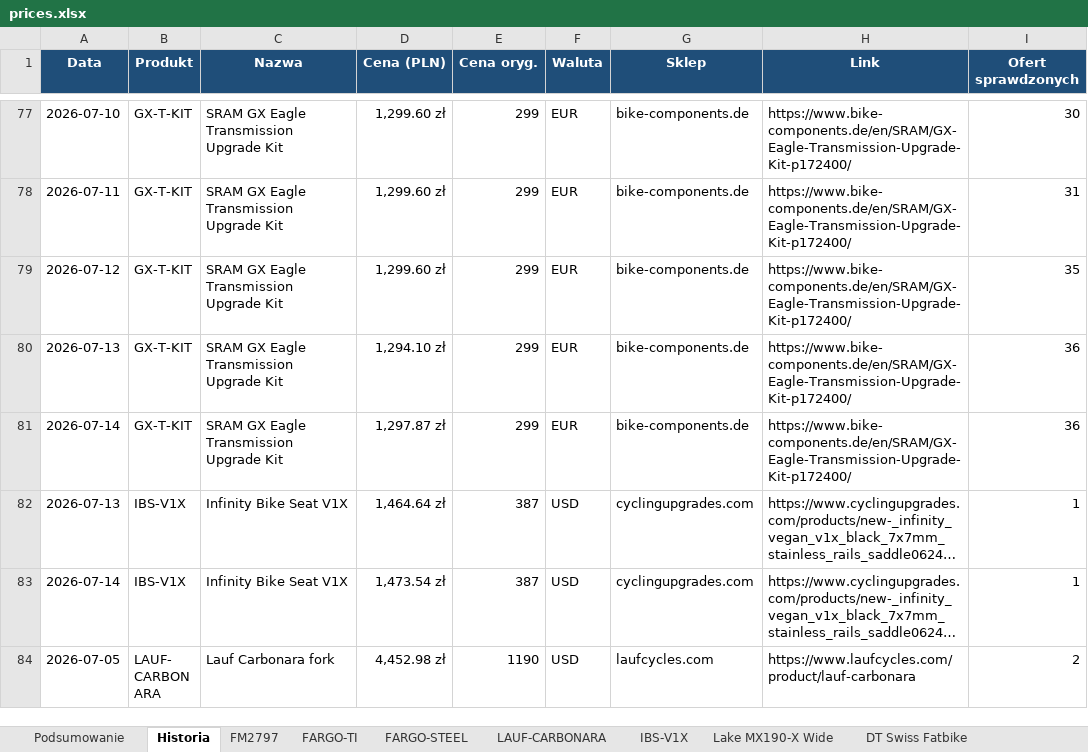
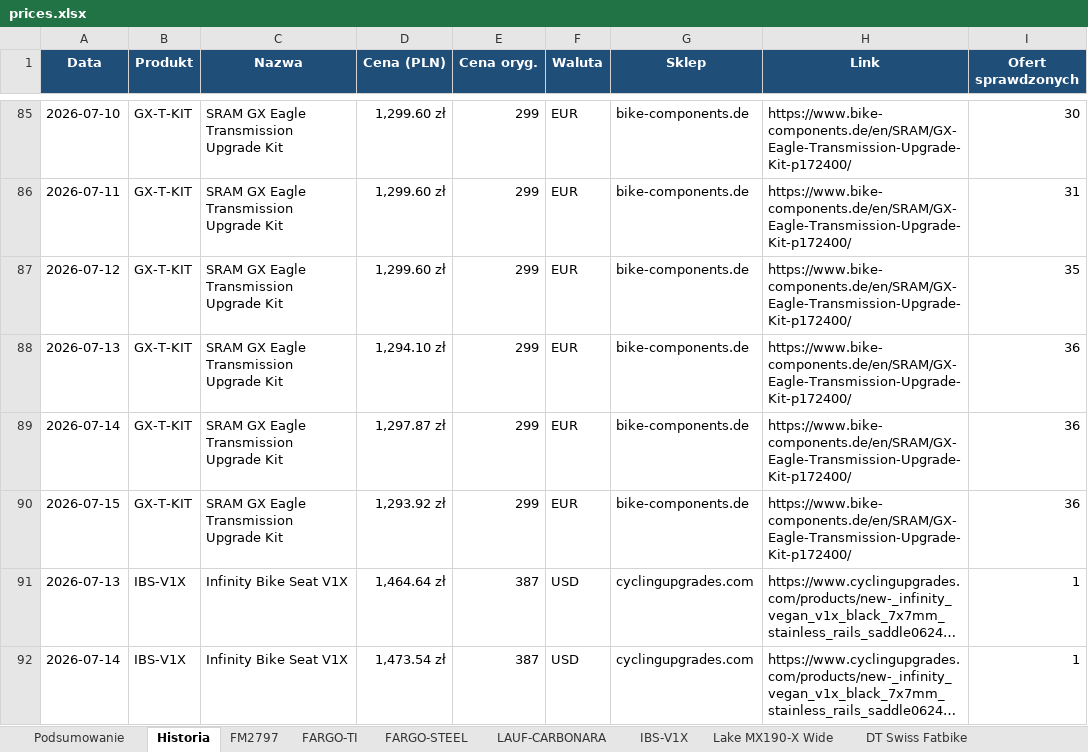
Before and after one commit to Wotjek/PriceChecker, an Excel workbook: output/prices.xlsx, sheet Historia, drawn as a sheet; only a part is shown, gaps mark what is left out; the shorter side is filled out with more unchanged rows; long unchanged cells end in …; values as stored, in another font and other column widths than the file's, no borders; the diff covers the shown part only; the diff names each change by its address in the sheet, - before the commit and + after, or states it on an @@ line.

```diff
--- a/output/prices.xlsx (sheet Historia)
+++ b/output/prices.xlsx (sheet Historia)
+row 90: 2026-07-15 | GX-T-KIT | SRAM GX Eagle Transmission Upgrade Kit | 1,293.92 zł | 299 | EUR | bike-components.de | https://www.bike-components.de/en/SRAM/GX-Eagle-Transmission-Upgrade-Kit-p172400/ | 36
```
Also changed, not shown: 15 added rows elsewhere in this sheet, sheet Podsumowanie, sheet SUPERLOGIC-ERGOMAX, sheet IBS-V1X, sheet FARGO-TI, sheet FARGO-STEEL, sheet Lake MX242, 11 more sheets, charts or pictures, 8 other files.
